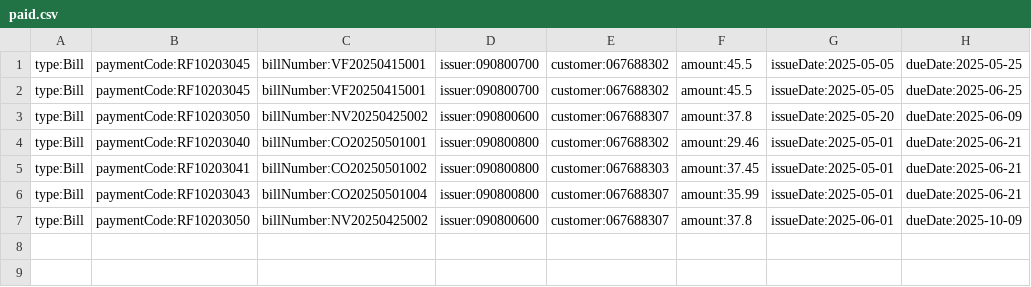
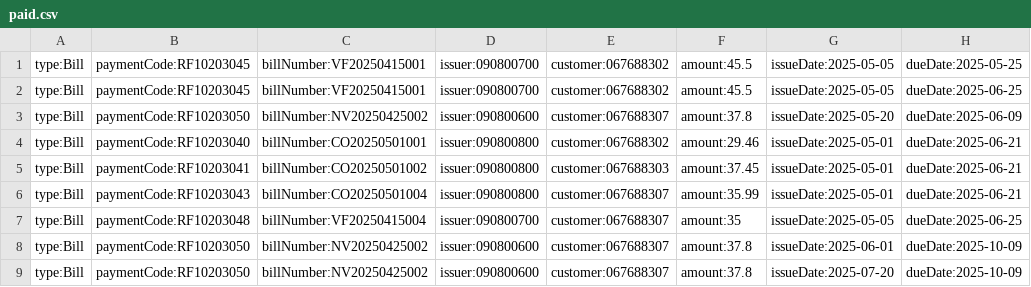
Before and after one commit to KSavvidis/E-BANKINK, a CSV file: data/bills/paid.csv, drawn as a sheet.

```diff
--- a/data/bills/paid.csv
+++ b/data/bills/paid.csv
@@ -6,2 +6,4 @@ type:Bill,paymentCode:RF10203041,billNumber:CO20250501002,issuer:090800800,custo
 type:Bill,paymentCode:RF10203043,billNumber:CO20250501004,issuer:090800800,customer:067688307,amount:35.99,issueDate:2025-05-01,dueDate:2025-06-21
+type:Bill,paymentCode:RF10203048,billNumber:VF20250415004,issuer:090800700,customer:067688307,amount:35,issueDate:2025-05-05,dueDate:2025-06-25
 type:Bill,paymentCode:RF10203050,billNumber:NV20250425002,issuer:090800600,customer:067688307,amount:37.8,issueDate:2025-06-01,dueDate:2025-10-09
+type:Bill,paymentCode:RF10203050,billNumber:NV20250425002,issuer:090800600,customer:067688307,amount:37.8,issueDate:2025-07-20,dueDate:2025-10-09
```
Also changed, not shown: data/accounts/accounts.csv, data/bills/expired.csv, 18 other files.
